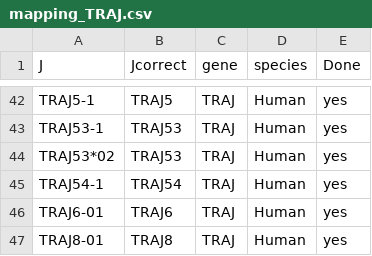
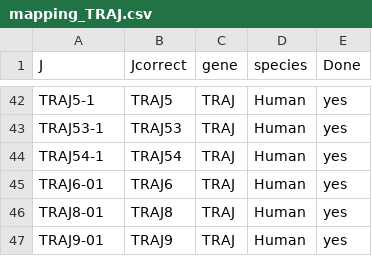
Before and after one commit to GfellerLab/MixTCRviz, a CSV file: data_raw/TidyVJ/mapping_TRAJ.csv, drawn as a sheet; only a part is shown, gaps mark what is left out; the shorter side is filled out with more unchanged rows.

```diff
--- a/data_raw/TidyVJ/mapping_TRAJ.csv
+++ b/data_raw/TidyVJ/mapping_TRAJ.csv
@@ -43,3 +43,2 @@ TRAJ5-1,TRAJ5,TRAJ,Human,yes
 TRAJ53-1,TRAJ53,TRAJ,Human,yes
-TRAJ53*02,TRAJ53,TRAJ,Human,yes
 TRAJ54-1,TRAJ54,TRAJ,Human,yes
```
Also changed, not shown: data_raw/TidyVJ/mapping_TRAV.csv, data_raw/TidyVJ/mapping_TRBJ.csv, 3 other files.
